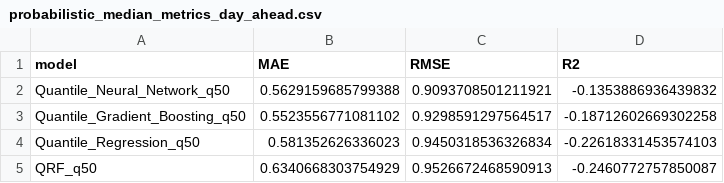
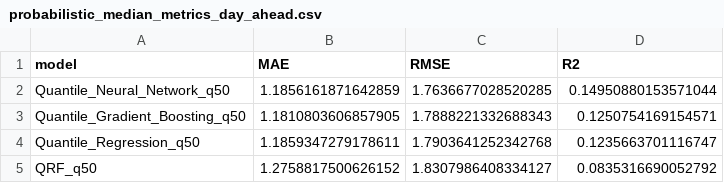
Before and after one commit to noahweis-uni/wind_bidding_project, a CSV file: results/tables/probabilistic_median_metrics_day_ahead.csv, drawn as a sheet.

```diff
--- a/results/tables/probabilistic_median_metrics_day_ahead.csv
+++ b/results/tables/probabilistic_median_metrics_day_ahead.csv
@@ -1,5 +1,5 @@
 model,MAE,RMSE,R2
-Quantile_Neural_Network_q50,0.5629159685799388,0.9093708501211921,-0.1353886936439832
-Quantile_Gradient_Boosting_q50,0.5523556771081102,0.9298591297564517,-0.18712602669302258
-Quantile_Regression_q50,0.581352626336023,0.9450318536326834,-0.22618331453574103
-QRF_q50,0.6340668303754929,0.9526672468590913,-0.2460772757850087
+Quantile_Neural_Network_q50,1.1856161871642859,1.7636677028520285,0.14950880153571044
+Quantile_Gradient_Boosting_q50,1.1810803606857905,1.7888221332688343,0.1250754169154571
+Quantile_Regression_q50,1.1859347279178611,1.7903641252342768,0.1235663701116747
+QRF_q50,1.2758817500626152,1.8307986408334127,0.0835316690052792
```
Also changed, not shown: results/tables/bidding_results_day_ahead.csv, results/tables/newsvendor_q50_vs_tau_star.csv, 28 other files.
